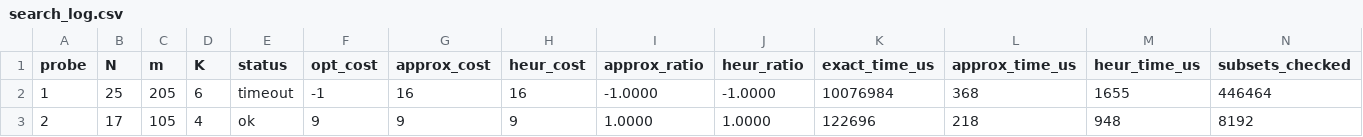
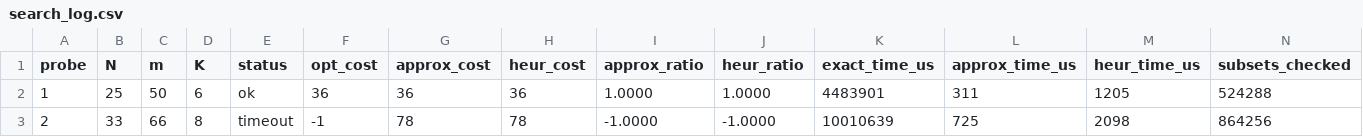
Before and after one commit to DakshSahni4/BPTA, a CSV file: stiener tree/search_log.csv, drawn as a sheet; only a part is shown; the diff covers the shown part only; the diff names each change by its address in the sheet, - before the commit and + after, or states it on an @@ line.

```diff
--- a/stiener tree/search_log.csv
+++ b/stiener tree/search_log.csv
-C2 (m): 205
+C2 (m): 50
-E2 (status): timeout
+E2 (status): ok
-F2 (opt_cost): -1
+F2 (opt_cost): 36
-G2 (approx_cost): 16
+G2 (approx_cost): 36
-H2 (heur_cost): 16
+H2 (heur_cost): 36
-I2 (approx_ratio): -1.0000
+I2 (approx_ratio): 1.0000
-J2 (heur_ratio): -1.0000
+J2 (heur_ratio): 1.0000
-K2 (exact_time_us): 10076984
+K2 (exact_time_us): 4483901
-L2 (approx_time_us): 368
+L2 (approx_time_us): 311
-M2 (heur_time_us): 1655
+M2 (heur_time_us): 1205
-N2 (subsets_checked): 446464
+N2 (subsets_checked): 524288
-B3 (N): 17
+B3 (N): 33
-C3 (m): 105
+C3 (m): 66
-D3 (K): 4
+D3 (K): 8
-E3 (status): ok
+E3 (status): timeout
-F3 (opt_cost): 9
+F3 (opt_cost): -1
-G3 (approx_cost): 9
+G3 (approx_cost): 78
-H3 (heur_cost): 9
+H3 (heur_cost): 78
-I3 (approx_ratio): 1.0000
+I3 (approx_ratio): -1.0000
-J3 (heur_ratio): 1.0000
+J3 (heur_ratio): -1.0000
-K3 (exact_time_us): 122696
+K3 (exact_time_us): 10010639
-L3 (approx_time_us): 218
+L3 (approx_time_us): 725
-M3 (heur_time_us): 948
+M3 (heur_time_us): 2098
-N3 (subsets_checked): 8192
+N3 (subsets_checked): 864256
```
Also changed, not shown: 39 edited cells elsewhere in this file, 35 other files.
